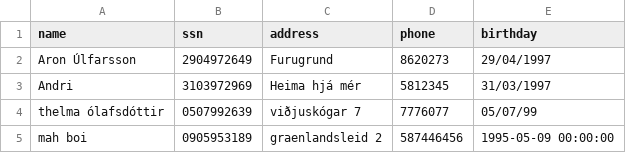
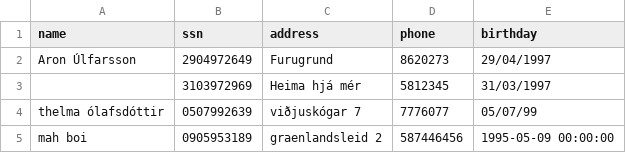
Before and after one commit to AronU/Car-Rental-Service, a CSV file: Car_Rental/data/customers.csv, drawn as a sheet.

```diff
--- a/Car_Rental/data/customers.csv
+++ b/Car_Rental/data/customers.csv
@@ -2,3 +2,3 @@ name,ssn,address,phone,birthday
 Aron Úlfarsson,2904972649,Furugrund,8620273,29/04/1997
-Andri,3103972969,Heima hjá mér,5812345,31/03/1997
+,3103972969,Heima hjá mér,5812345,31/03/1997
 thelma ólafsdóttir,0507992639,viðjuskógar 7,7776077,05/07/99
```
Also changed, not shown: 4 other files.
